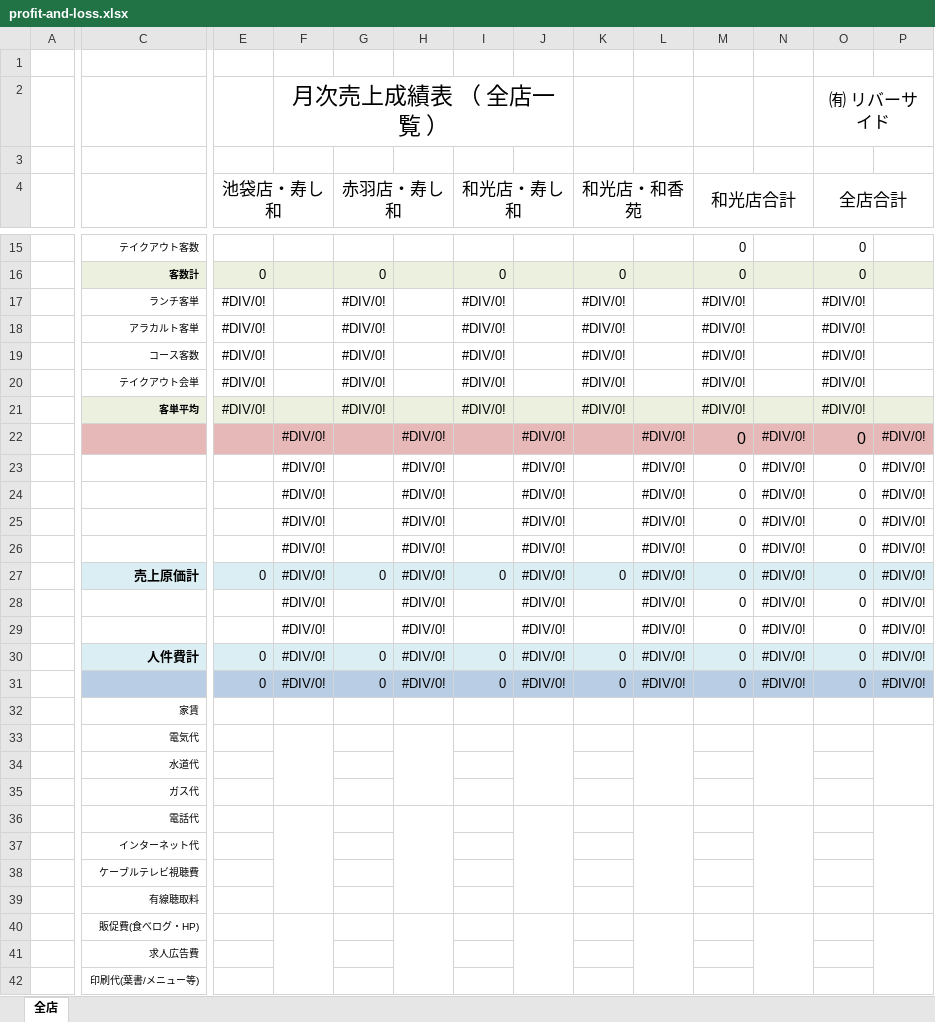
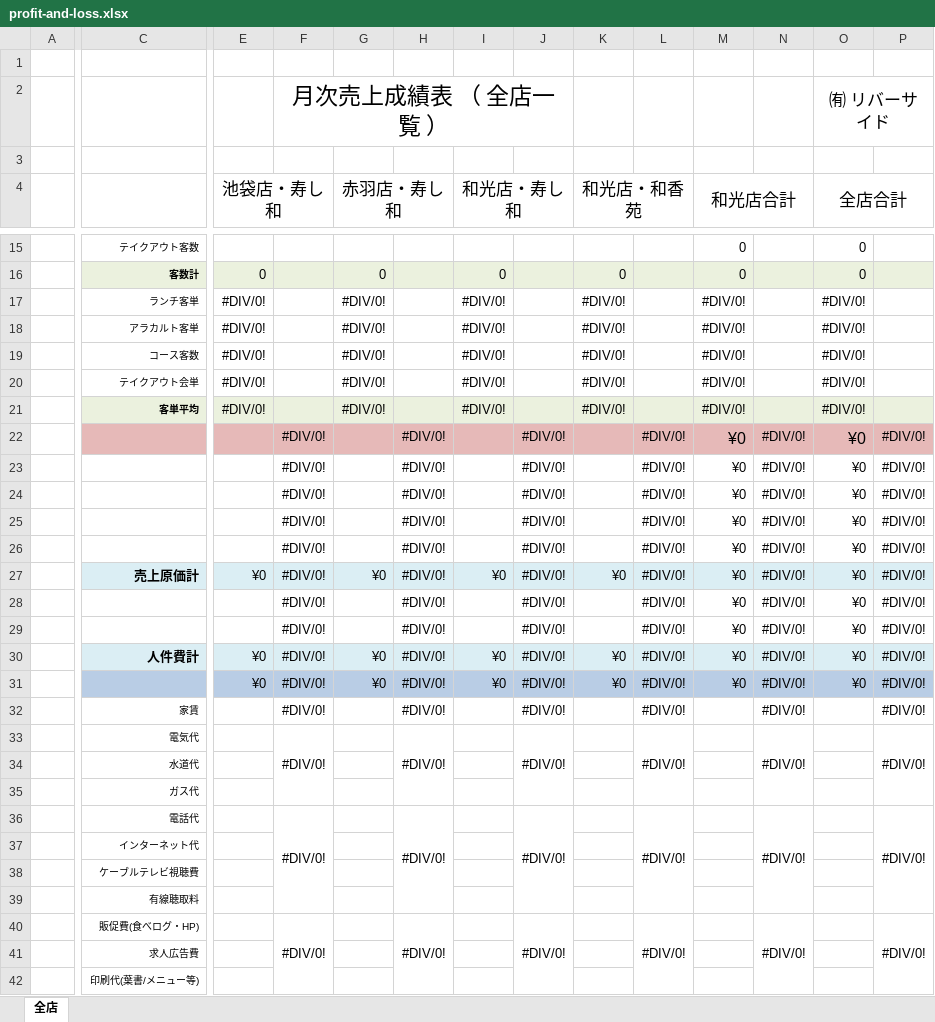
Before and after one commit to mark9211/sushikaz_3.0, an Excel workbook: app/webroot/excel/profit-and-loss.xlsx, sheet 全店, drawn as a sheet; only a part is shown, gaps mark what is left out; values as stored, in another font and other column widths than the file's, no borders; the diff covers the shown part only; the diff names each change by its address in the sheet, - before the commit and + after, or states it on an @@ line.

Commit message:
profit loss

```diff
--- a/app/webroot/excel/profit-and-loss.xlsx (sheet 全店)
+++ b/app/webroot/excel/profit-and-loss.xlsx (sheet 全店)
-M22:M31 (和光店合計): 0
+M22:M31 (和光店合計): ¥0
-O22:O31 (全店合計): 0
+O22:O31 (全店合計): ¥0
-E27 (池袋店・寿し和): 0
+E27 (池袋店・寿し和): ¥0
-G27 (赤羽店・寿し和): 0
+G27 (赤羽店・寿し和): ¥0
-I27 (和光店・寿し和): 0
+I27 (和光店・寿し和): ¥0
-K27 (和光店・和香苑): 0
+K27 (和光店・和香苑): ¥0
-E30:E31 (池袋店・寿し和): 0
+E30:E31 (池袋店・寿し和): ¥0
-G30:G31 (赤羽店・寿し和): 0
+G30:G31 (赤羽店・寿し和): ¥0
-I30:I31 (和光店・寿し和): 0
+I30:I31 (和光店・寿し和): ¥0
-K30:K31 (和光店・和香苑): 0
+K30:K31 (和光店・和香苑): ¥0
-F32:F33: (empty)
+F32:F33: #DIV/0!
-H32:H33: (empty)
+H32:H33: #DIV/0!
-J32:J33: (empty)
+J32:J33: #DIV/0!
-L32:L33: (empty)
+L32:L33: #DIV/0!
-N32:N33: (empty)
+N32:N33: #DIV/0!
-P32:P33: (empty)
+P32:P33: #DIV/0!
-F36: (empty)
+F36: #DIV/0!
-H36: (empty)
+H36: #DIV/0!
-J36: (empty)
+J36: #DIV/0!
-L36: (empty)
+L36: #DIV/0!
-N36: (empty)
+N36: #DIV/0!
-P36: (empty)
+P36: #DIV/0!
-F40: (empty)
+F40: #DIV/0!
-H40: (empty)
+H40: #DIV/0!
-J40: (empty)
+J40: #DIV/0!
-L40: (empty)
+L40: #DIV/0!
-N40: (empty)
+N40: #DIV/0!
-P40: (empty)
+P40: #DIV/0!
```
Also changed, not shown: 80 edited cells elsewhere in this sheet, formulas that keep their value.
